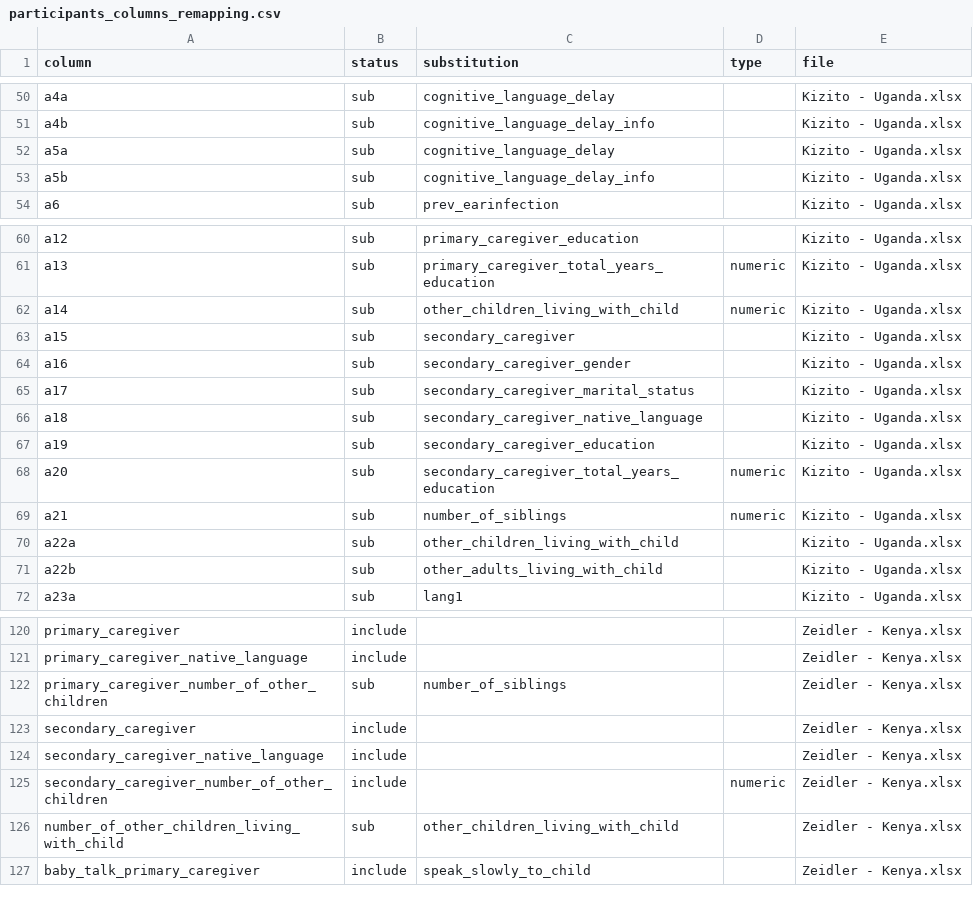
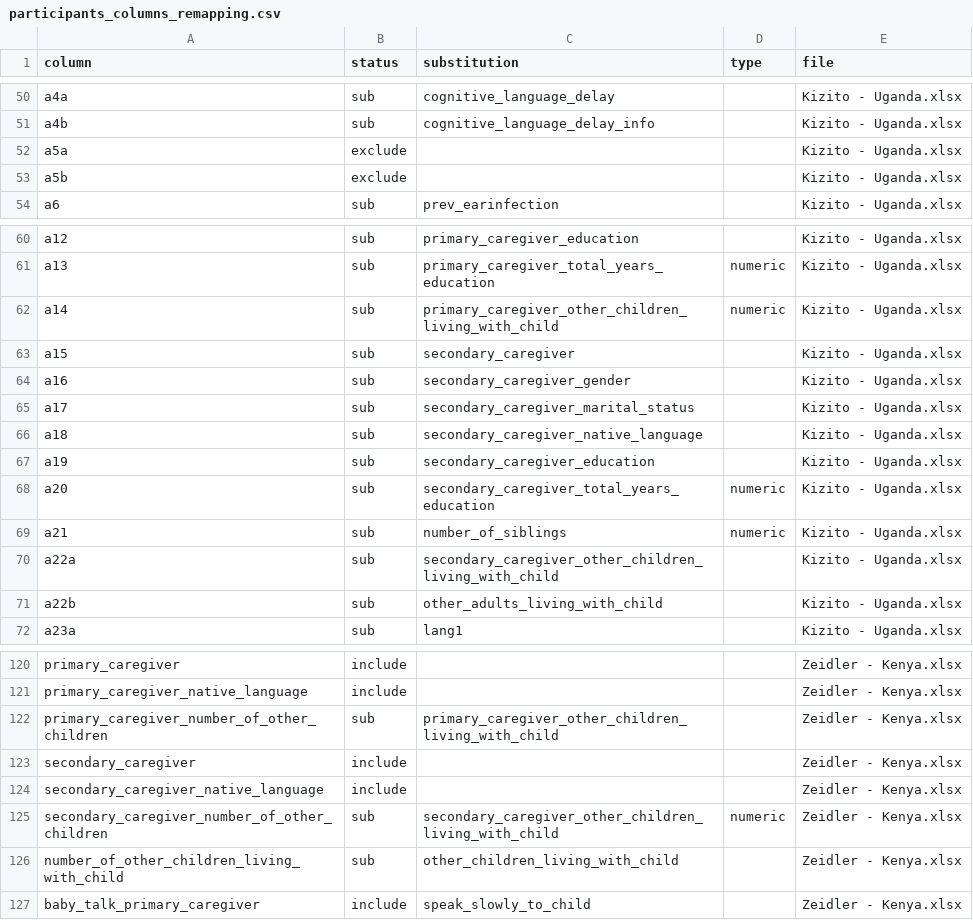
Before and after one commit to manybabies/mb1-africa, a CSV file: metadata/participants_columns_remapping.csv, drawn as a sheet; only a part is shown, gaps mark what is left out.

Commit message:
cleaning up participant data

```diff
--- a/metadata/participants_columns_remapping.csv
+++ b/metadata/participants_columns_remapping.csv
@@ -54,4 +54,4 @@ a4a,sub,cognitive_language_delay,,Kizito - Uganda.xlsx
 a4b,sub,cognitive_language_delay_info,,Kizito - Uganda.xlsx
-a5a,sub,cognitive_language_delay,,Kizito - Uganda.xlsx
-a5b,sub,cognitive_language_delay_info,,Kizito - Uganda.xlsx
+a5a,exclude,,,Kizito - Uganda.xlsx
+a5b,exclude,,,Kizito - Uganda.xlsx
 a6,sub,prev_earinfection,,Kizito - Uganda.xlsx
@@ -64,3 +64,3 @@ a12,sub,primary_caregiver_education,,Kizito - Uganda.xlsx
 a13,sub,primary_caregiver_total_years_education,numeric,Kizito - Uganda.xlsx
-a14,sub,other_children_living_with_child,numeric,Kizito - Uganda.xlsx
+a14,sub,primary_caregiver_other_children_living_with_child,numeric,Kizito - Uganda.xlsx
 a15,sub,secondary_caregiver,,Kizito - Uganda.xlsx
@@ -72,3 +72,3 @@ a20,sub,secondary_caregiver_total_years_education,numeric,Kizito - Uganda.xlsx
 a21,sub,number_of_siblings,numeric,Kizito - Uganda.xlsx
-a22a,sub,other_children_living_with_child,,Kizito - Uganda.xlsx
+a22a,sub,secondary_caregiver_other_children_living_with_child,,Kizito - Uganda.xlsx
 a22b,sub,other_adults_living_with_child,,Kizito - Uganda.xlsx
@@ -124,6 +124,6 @@ primary_caregiver,include,,,Zeidler - Kenya.xlsx
 primary_caregiver_native_language,include,,,Zeidler - Kenya.xlsx
-primary_caregiver_number_of_other_children,sub,number_of_siblings,,Zeidler - Kenya.xlsx
+primary_caregiver_number_of_other_children,sub,primary_caregiver_other_children_living_with_child,,Zeidler - Kenya.xlsx
 secondary_caregiver,include,,,Zeidler - Kenya.xlsx
 secondary_caregiver_native_language,include,,,Zeidler - Kenya.xlsx
-secondary_caregiver_number_of_other_children,include,,numeric,Zeidler - Kenya.xlsx
+secondary_caregiver_number_of_other_children,sub,secondary_caregiver_other_children_living_with_child,numeric,Zeidler - Kenya.xlsx
 number_of_other_children_living_with_child,sub,other_children_living_with_child,,Zeidler - Kenya.xlsx
```
Also changed, not shown: metadata/participants_columns_used.csv, 2 other files.
